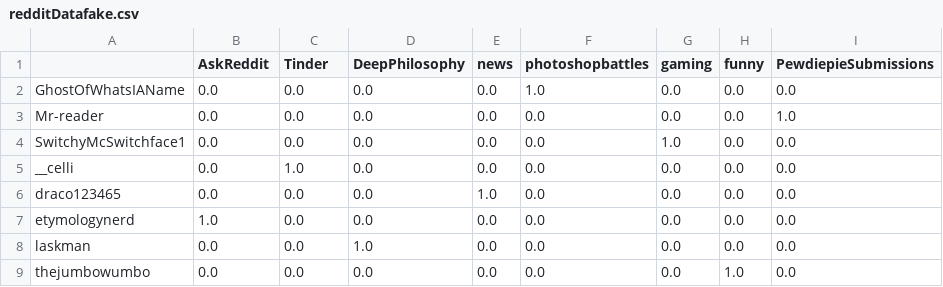
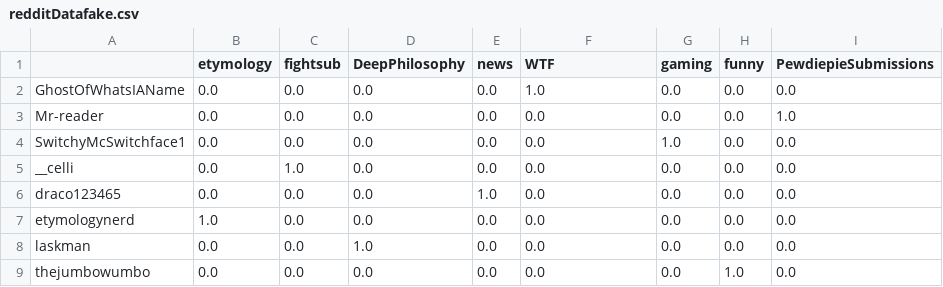
Before and after one commit to minivesper/RedditClustering, a CSV file: redditDatafake.csv, drawn as a sheet.

Commit message:
more data cleaning

```diff
--- a/redditDatafake.csv
+++ b/redditDatafake.csv
@@ -1,2 +1,2 @@
-,AskReddit,Tinder,DeepPhilosophy,news,photoshopbattles,gaming,funny,PewdiepieSubmissions
+,etymology,fightsub,DeepPhilosophy,news,WTF,gaming,funny,PewdiepieSubmissions
 GhostOfWhatsIAName,0.0,0.0,0.0,0.0,1.0,0.0,0.0,0.0
```
Also changed, not shown: 1 other file.
